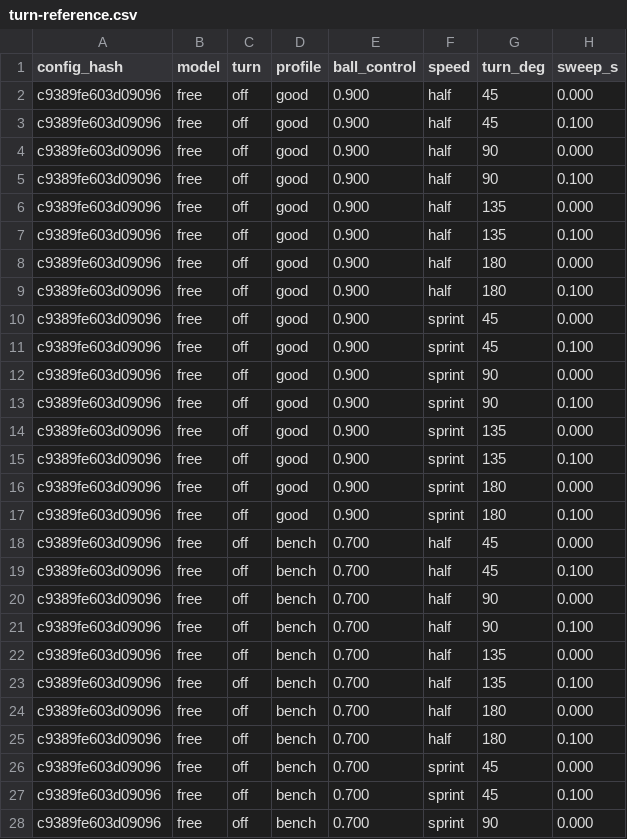
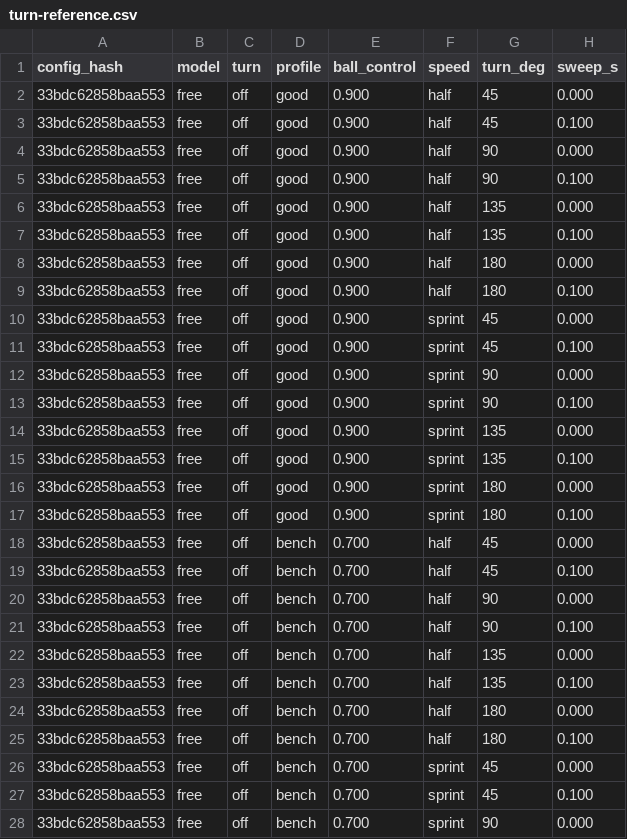
Before and after one commit to enkeldesign/eleven, a CSV file: docs/simulation/turn-reference.csv, drawn as a sheet; only a part is shown; the diff covers the shown part only; the diff names each change by its address in the sheet, - before the commit and + after, or states it on an @@ line.

```diff
--- a/docs/simulation/turn-reference.csv
+++ b/docs/simulation/turn-reference.csv
-A2:A28 (config_hash): c9389fe603d09096
+A2:A28 (config_hash): 33bdc62858baa553
```
Also changed, not shown: 165 edited cells elsewhere in this file, docs/simulation/movement-reference.csv, docs/simulation/pass-reference.csv, 10 other files.
